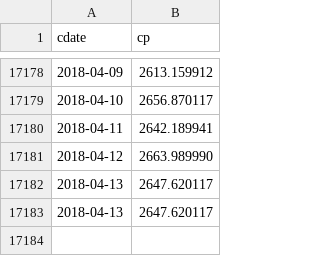
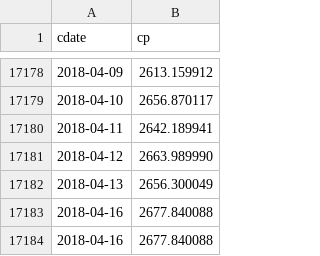
Before and after one commit to danbikle/reg4us_old, a CSV file: public/csv/whatif.csv, drawn as a sheet; only a part is shown, gaps mark what is left out.

```diff
--- a/public/csv/whatif.csv
+++ b/public/csv/whatif.csv
@@ -17181,3 +17181,4 @@ cdate,cp
 2018-04-12,2663.989990
-2018-04-13,2647.620117
-2018-04-13,2647.620117
+2018-04-13,2656.300049
+2018-04-16,2677.840088
+2018-04-16,2677.840088
```
Also changed, not shown: public/csv/gspc2.csv, public/csv/reg4.csv, 14 other files.
